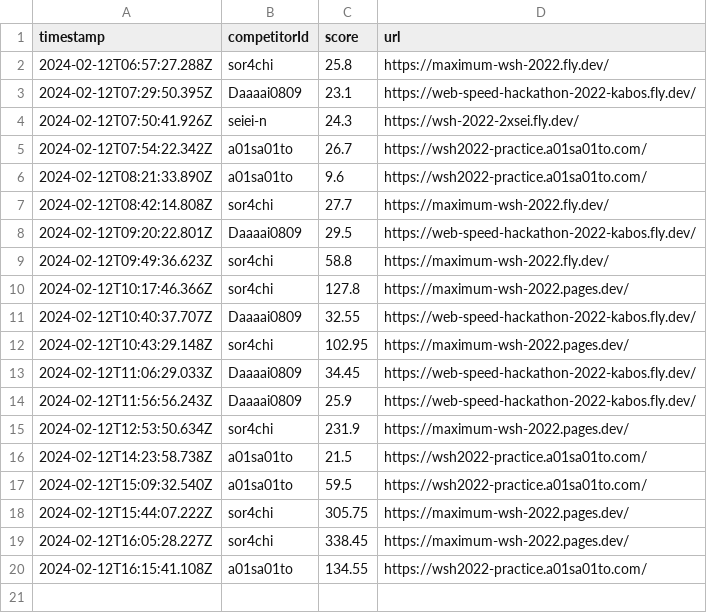
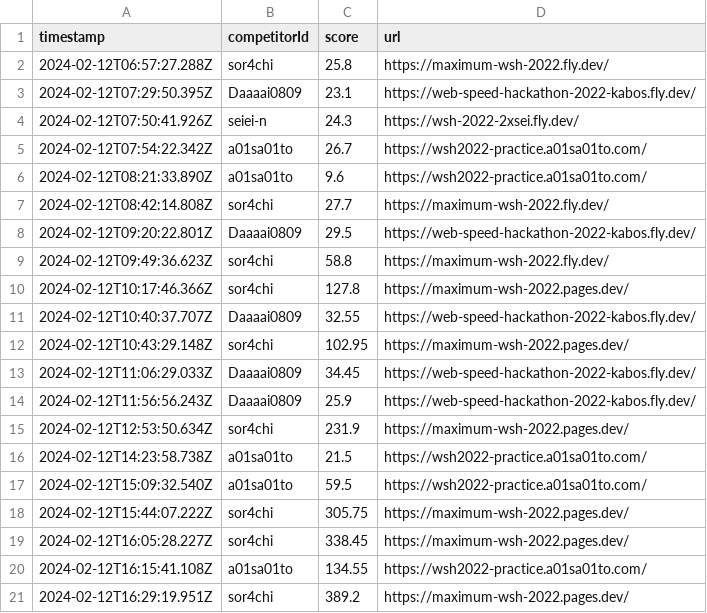
Before and after one commit to saitamau-maximum/web-speed-hackathon-2022-scoring-tool-for-2025, a CSV file: log.csv, drawn as a sheet.

```diff
--- a/log.csv
+++ b/log.csv
@@ -20 +20,2 @@ timestamp,competitorId,score,url
 2024-02-12T16:15:41.108Z,a01sa01to,134.55,https://wsh2022-practice.a01sa01to.com/
+2024-02-12T16:29:19.951Z,sor4chi,389.2,https://maximum-wsh-2022.pages.dev/
```
Also changed, not shown: score.csv, 1 other file.
